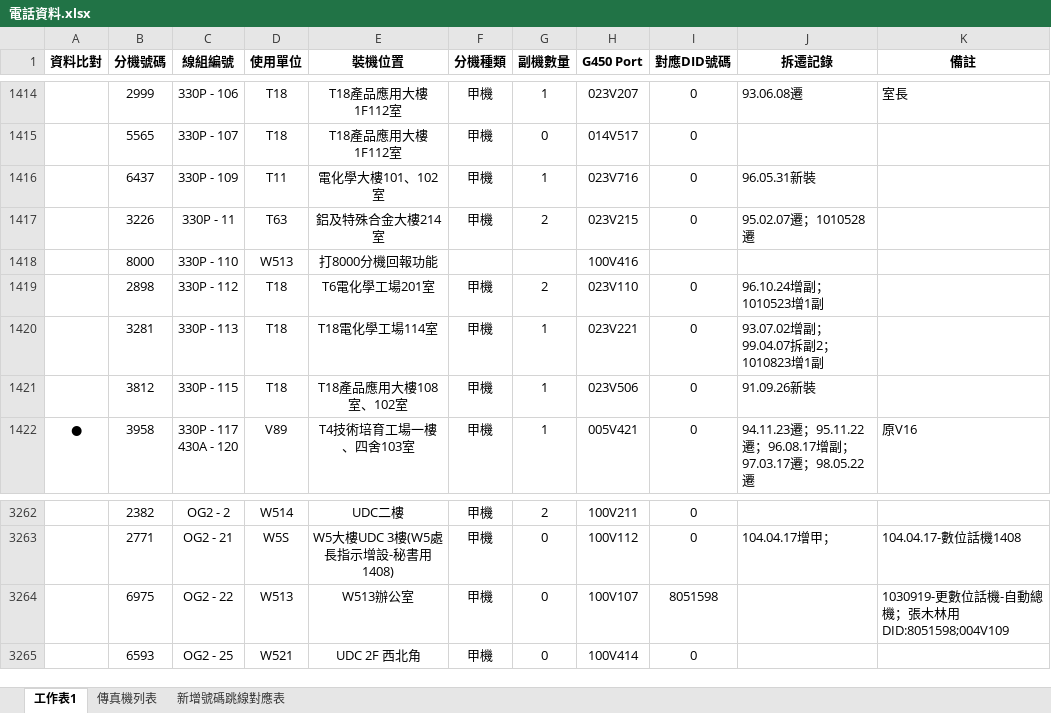
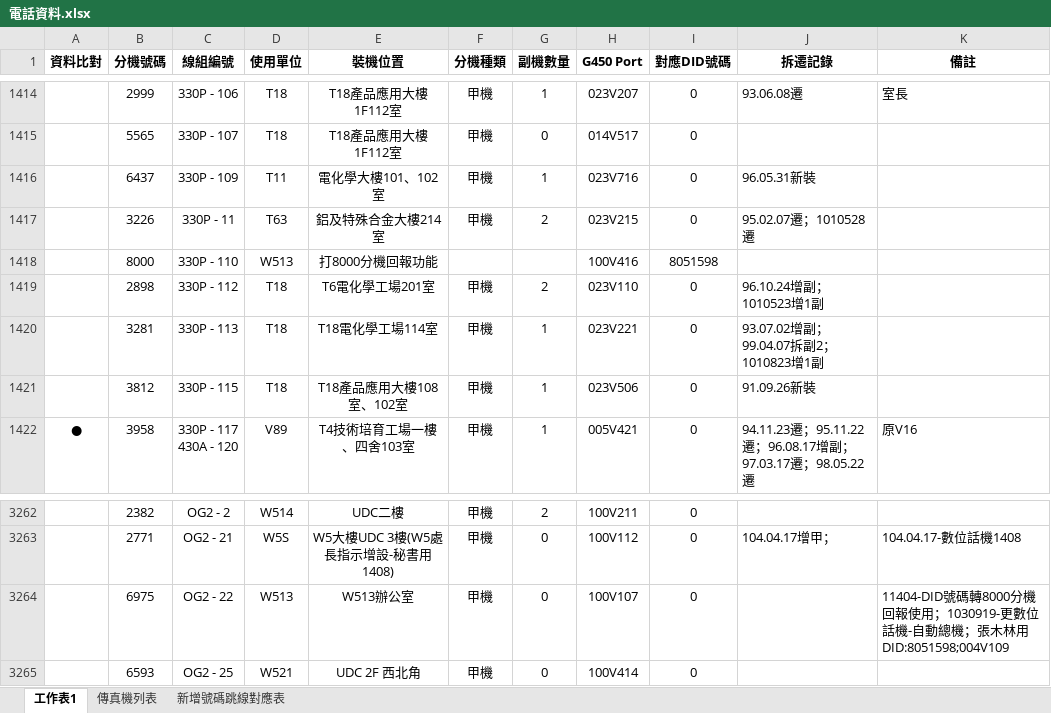
Before and after one commit to binn0428/search, an Excel workbook: tel/電話資料.xlsx, sheet 工作表1, drawn as a sheet; only a part is shown, gaps mark what is left out; values as stored, in another font and other column widths than the file's, no borders; the diff names each change by its address in the sheet, - before the commit and + after, or states it on an @@ line.

```diff
--- a/tel/電話資料.xlsx (sheet 工作表1)
+++ b/tel/電話資料.xlsx (sheet 工作表1)
-I1418 (對應DID號碼): (empty)
+I1418 (對應DID號碼): 8051598
-I3264 (對應DID號碼): 8051598
+I3264 (對應DID號碼): 0
-K3264 (備註): 1030919-更數位…
+K3264 (備註): 11404-DID號碼轉8000分機回報使用；1030919-更數位…
```
Also changed, not shown: tel/調度資料.xlsx, 1 other file.
